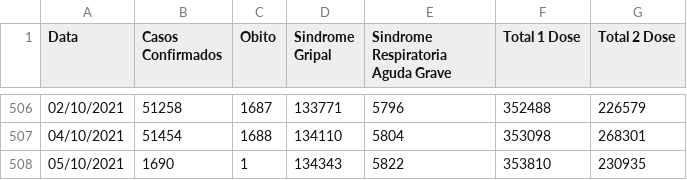
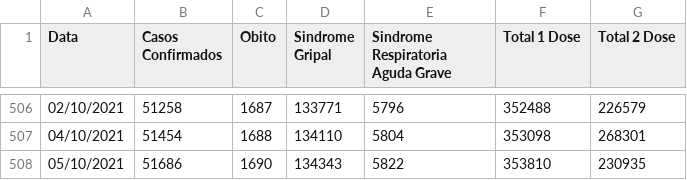
Before and after one commit to Lucas12j/Casos_Covid_Campos_dos_Goytacazes, a CSV file: Casos_Campos.csv, drawn as a sheet; only a part is shown, gaps mark what is left out.

```diff
--- a/Casos_Campos.csv
+++ b/Casos_Campos.csv
@@ -507,2 +507,2 @@ Data,Casos Confirmados,Obito,Sindrome Gripal,Sindrome Respiratoria Aguda Grave,T
 04/10/2021,51454,1688,134110,5804,353098,268301
-05/10/2021,1690,1,134343,5822,353810,230935
+05/10/2021,51686,1690,134343,5822,353810,230935
```
Also changed, not shown: 1 other file.
